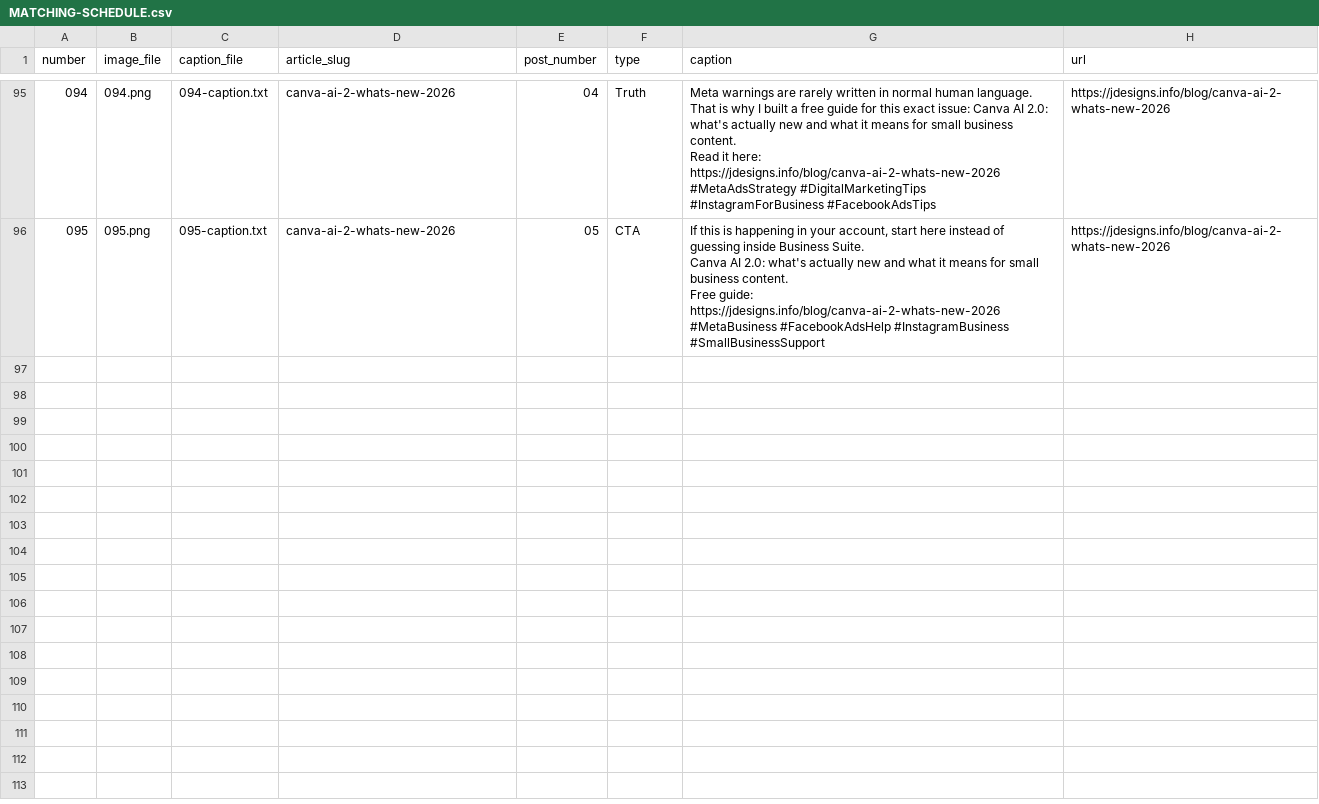
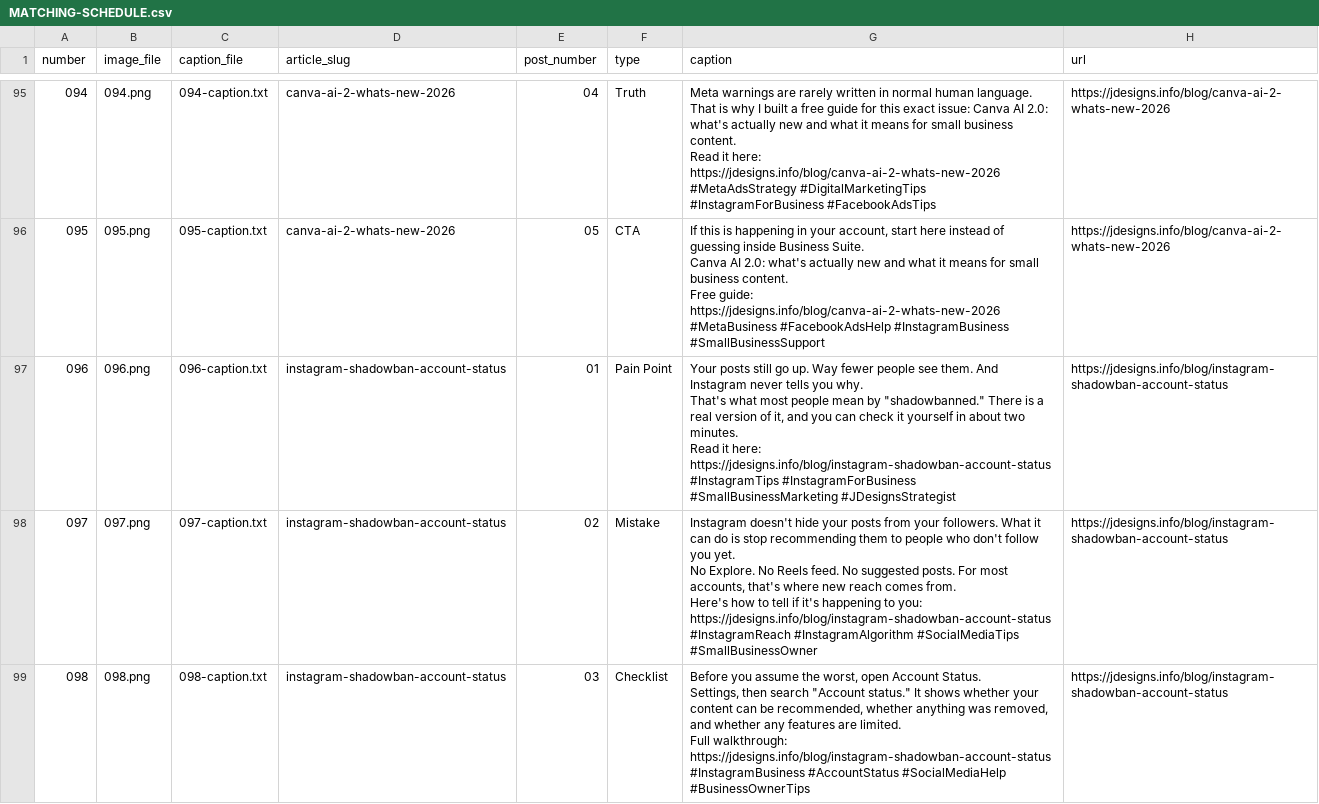
Before and after one commit to jazzy15j/jdesigns-site, a CSV file: marketing/social-posts/exports/easy-schedule/MATCHING-SCHEDULE.csv, drawn as a sheet; only a part is shown, gaps mark what is left out; ↵ is a line break in a cell; the diff covers the shown part only; the diff names each change by its address in the sheet, - before the commit and + after, or states it on an @@ line.

```diff
--- a/marketing/social-posts/exports/easy-schedule/MATCHING-SCHEDULE.csv
+++ b/marketing/social-posts/exports/easy-schedule/MATCHING-SCHEDULE.csv
+row 97: 096 | 096.png | 096-caption.txt | instagram-shadowban-account-status | 01 | Pain Point | Your posts still go up. Way fewer people see them. And Instagram never tells you why. ↵ That's what most people mean by "shadowbanned." There is a real version of it, and you can check it yourself in about two minutes. ↵ Read it here: https://jdesigns.info/blog/instagram-shadowban-account-status ↵ #InstagramTips #InstagramForBusiness #SmallBusinessMarketing #JDesignsStrategist | https://jdesigns.info/blog/instagram-shadowban-account-status
+row 98: 097 | 097.png | 097-caption.txt | instagram-shadowban-account-status | 02 | Mistake | Instagram doesn't hide your posts from your followers. What it can do is stop recommending them to people who don't follow you yet. ↵ No Explore. No Reels feed. No suggested posts. For most accounts, that's where new reach comes from. ↵ Here's how to tell if it's happening to you: https://jdesigns.info/blog/instagram-shadowban-account-status ↵ #InstagramReach #InstagramAlgorithm #SocialMediaTips #SmallBusinessOwner | https://jdesigns.info/blog/instagram-shadowban-account-status
+row 99: 098 | 098.png | 098-caption.txt | instagram-shadowban-account-status | 03 | Checklist | Before you assume the worst, open Account Status. ↵ Settings, then search "Account status." It shows whether your content can be recommended, whether anything was removed, and whether any features are limited. ↵ Full walkthrough: https://jdesigns.info/blog/instagram-shadowban-account-status ↵ #InstagramBusiness #AccountStatus #SocialMediaHelp #BusinessOwnerTips | https://jdesigns.info/blog/instagram-shadowban-account-status
```
Also changed, not shown: 2 added rows elsewhere in this file, marketing/social-posts/captions.csv, 24 other files.
